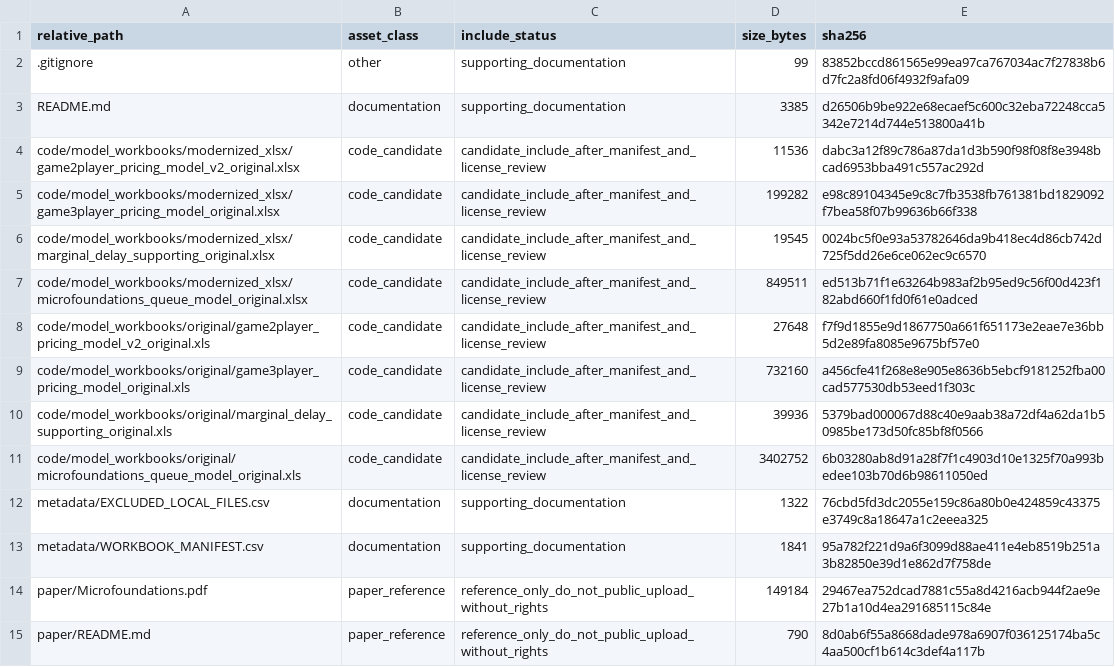
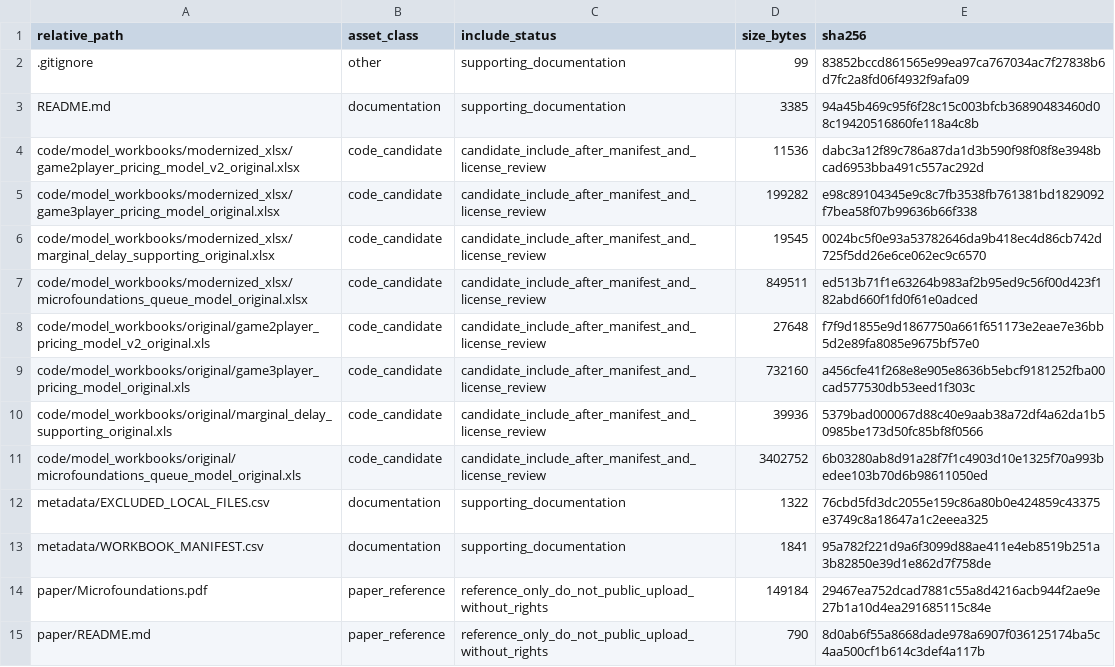
Before and after one commit to dlevinson/paper-2005-06-micro-foundations-of-congestion-and-pricing-a-game-theory-perspective, a CSV file: PACKAGE_MANIFEST.csv, drawn as a sheet.

Commit message:
Initial local package snapshot

```diff
--- a/PACKAGE_MANIFEST.csv
+++ b/PACKAGE_MANIFEST.csv
@@ -2,3 +2,3 @@ relative_path,asset_class,include_status,size_bytes,sha256
 .gitignore,other,supporting_documentation,99,83852bccd861565e99ea97ca767034ac7f27838b6d7fc2a8fd06f4932f9afa09
-README.md,documentation,supporting_documentation,3385,d26506b9be922e68ecaef5c600c32eba72248cca5342e7214d744e513800a41b
+README.md,documentation,supporting_documentation,3385,94a45b469c95f6f28c15c003bfcb36890483460d08c19420516860fe118a4c8b
 code/model_workbooks/modernized_xlsx/game2player_pricing_model_v2_original.xlsx,code_candidate,candidate_include_after_manifest_and_license_review,11536,dabc3a12f89c786a87da1d3b590f98f08f8e3948bcad6953bba491c557ac292d
```
Also changed, not shown: 3 other files.
